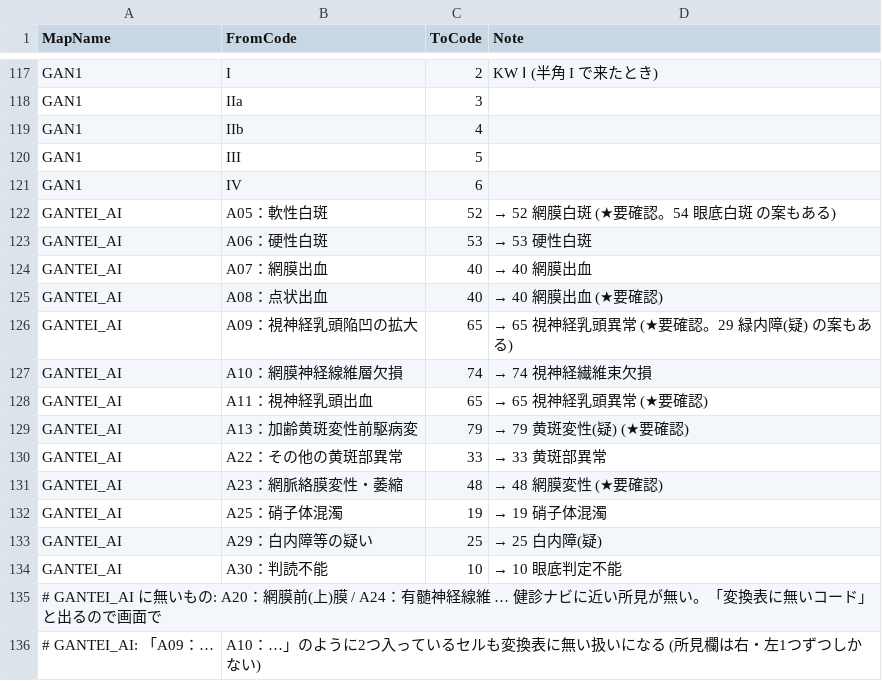
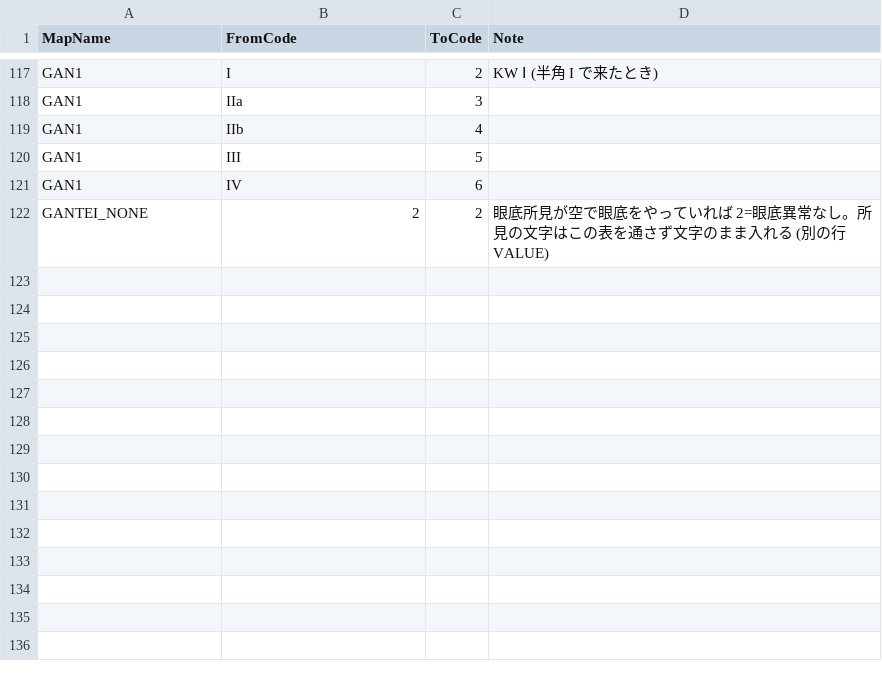
Before and after one commit to k09031473370/medcheck, a CSV file: kenshin-navi-tool/form/code_map.csv, drawn as a sheet; only a part is shown, gaps mark what is left out; removed rows and columns are numbered as before the commit, all else as after; the diff names each change by its address in the sheet, - before the commit and + after, or states it on an @@ line.

```diff
--- a/kenshin-navi-tool/form/code_map.csv
+++ b/kenshin-navi-tool/form/code_map.csv
-row 122: GANTEI_AI | A05：軟性白斑 | 52 | → 52 網膜白斑 (★要確認。54 眼底白斑 の案もある)
-row 123: GANTEI_AI | A06：硬性白斑 | 53 | → 53 硬性白斑
-row 124: GANTEI_AI | A07：網膜出血 | 40 | → 40 網膜出血
-row 125: GANTEI_AI | A08：点状出血 | 40 | → 40 網膜出血 (★要確認)
-row 126: GANTEI_AI | A09：視神経乳頭陥凹の拡大 | 65 | → 65 視神経乳頭異常 (★要確認。29 緑内障(疑) の案もある)
-row 127: GANTEI_AI | A10：網膜神経線維層欠損 | 74 | → 74 視神経繊維束欠損
-row 128: GANTEI_AI | A11：視神経乳頭出血 | 65 | → 65 視神経乳頭異常 (★要確認)
-row 129: GANTEI_AI | A13：加齢黄斑変性前駆病変 | 79 | → 79 黄斑変性(疑) (★要確認)
-row 130: GANTEI_AI | A22：その他の黄斑部異常 | 33 | → 33 黄斑部異常
-row 131: GANTEI_AI | A23：網脈絡膜変性・萎縮 | 48 | → 48 網膜変性 (★要確認)
-row 132: GANTEI_AI | A25：硝子体混濁 | 19 | → 19 硝子体混濁
-row 133: GANTEI_AI | A29：白内障等の疑い | 25 | → 25 白内障(疑)
-row 134: GANTEI_AI | A30：判読不能 | 10 | → 10 眼底判定不能
-row 135: # GANTEI_AI に無いもの: A20：網膜前(上)膜 / A24：有髄神経線維 … 健診ナビに近い所見が無い。「変換表に無いコード」と出るので画面で
-row 136: # GANTEI_AI: 「A09：… | A10：…」のように2つ入っているセルも変換表に無い扱いになる (所見欄は右・左1つずつしかない)
+row 122: GANTEI_NONE | 2 | 2 | 眼底所見が空で眼底をやっていれば 2=眼底異常なし。所見の文字はこの表を通さず文字のまま入れる (別の行 VALUE)
```
Also changed, not shown: kenshin-navi-tool/form/mapping_shibaura_ai_ecg.csv, kenshin-navi-tool/form/mapping_shibaura_nyuryoku123.csv.
